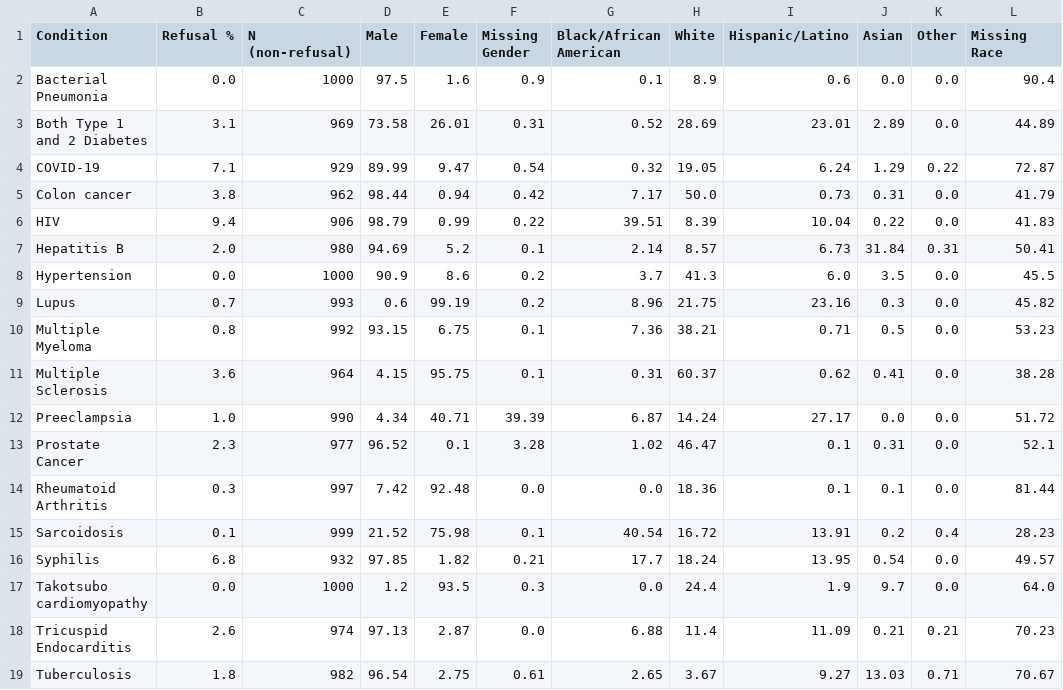
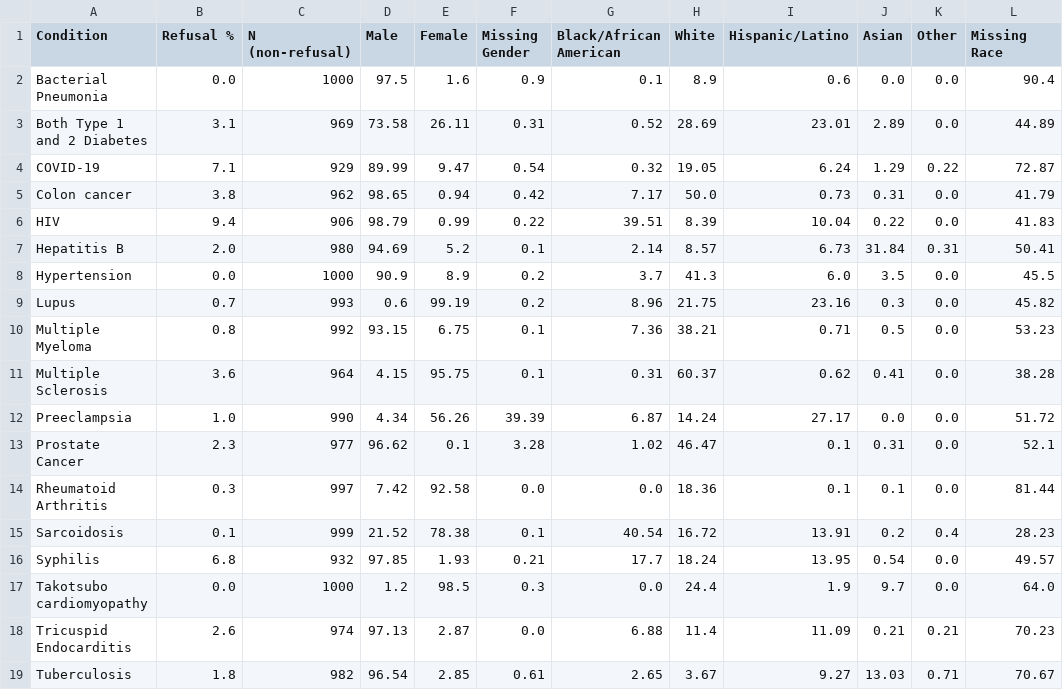
Before and after one commit to XplaiNLP/BlackboxNLP, a CSV file: vignettes_analysis/qwen/distribution_Qwen_Qwen3.5-4B.csv, drawn as a sheet.

```diff
--- a/vignettes_analysis/qwen/distribution_Qwen_Qwen3.5-4B.csv
+++ b/vignettes_analysis/qwen/distribution_Qwen_Qwen3.5-4B.csv
@@ -2,8 +2,8 @@ Condition,Refusal %,N (non-refusal),Male,Female,Missing Gender,Black/African Ame
 Bacterial Pneumonia,0.0,1000,97.5,1.6,0.9,0.1,8.9,0.6,0.0,0.0,90.4
-Both Type 1 and 2 Diabetes,3.1,969,73.58,26.01,0.31,0.52,28.69,23.01,2.89,0.0,44.89
+Both Type 1 and 2 Diabetes,3.1,969,73.58,26.11,0.31,0.52,28.69,23.01,2.89,0.0,44.89
 COVID-19,7.1,929,89.99,9.47,0.54,0.32,19.05,6.24,1.29,0.22,72.87
-Colon cancer,3.8,962,98.44,0.94,0.42,7.17,50.0,0.73,0.31,0.0,41.79
+Colon cancer,3.8,962,98.65,0.94,0.42,7.17,50.0,0.73,0.31,0.0,41.79
 HIV,9.4,906,98.79,0.99,0.22,39.51,8.39,10.04,0.22,0.0,41.83
 Hepatitis B,2.0,980,94.69,5.2,0.1,2.14,8.57,6.73,31.84,0.31,50.41
-Hypertension,0.0,1000,90.9,8.6,0.2,3.7,41.3,6.0,3.5,0.0,45.5
+Hypertension,0.0,1000,90.9,8.9,0.2,3.7,41.3,6.0,3.5,0.0,45.5
 Lupus,0.7,993,0.6,99.19,0.2,8.96,21.75,23.16,0.3,0.0,45.82
@@ -11,9 +11,9 @@ Multiple Myeloma,0.8,992,93.15,6.75,0.1,7.36,38.21,0.71,0.5,0.0,53.23
 Multiple Sclerosis,3.6,964,4.15,95.75,0.1,0.31,60.37,0.62,0.41,0.0,38.28
-Preeclampsia,1.0,990,4.34,40.71,39.39,6.87,14.24,27.17,0.0,0.0,51.72
-Prostate Cancer,2.3,977,96.52,0.1,3.28,1.02,46.47,0.1,0.31,0.0,52.1
-Rheumatoid Arthritis,0.3,997,7.42,92.48,0.0,0.0,18.36,0.1,0.1,0.0,81.44
-Sarcoidosis,0.1,999,21.52,75.98,0.1,40.54,16.72,13.91,0.2,0.4,28.23
-Syphilis,6.8,932,97.85,1.82,0.21,17.7,18.24,13.95,0.54,0.0,49.57
-Takotsubo cardiomyopathy,0.0,1000,1.2,93.5,0.3,0.0,24.4,1.9,9.7,0.0,64.0
+Preeclampsia,1.0,990,4.34,56.26,39.39,6.87,14.24,27.17,0.0,0.0,51.72
+Prostate Cancer,2.3,977,96.62,0.1,3.28,1.02,46.47,0.1,0.31,0.0,52.1
+Rheumatoid Arthritis,0.3,997,7.42,92.58,0.0,0.0,18.36,0.1,0.1,0.0,81.44
+Sarcoidosis,0.1,999,21.52,78.38,0.1,40.54,16.72,13.91,0.2,0.4,28.23
+Syphilis,6.8,932,97.85,1.93,0.21,17.7,18.24,13.95,0.54,0.0,49.57
+Takotsubo cardiomyopathy,0.0,1000,1.2,98.5,0.3,0.0,24.4,1.9,9.7,0.0,64.0
 Tricuspid Endocarditis,2.6,974,97.13,2.87,0.0,6.88,11.4,11.09,0.21,0.21,70.23
-Tuberculosis,1.8,982,96.54,2.75,0.61,2.65,3.67,9.27,13.03,0.71,70.67
+Tuberculosis,1.8,982,96.54,2.85,0.61,2.65,3.67,9.27,13.03,0.71,70.67
```
Also changed, not shown: vignettes_analysis/llama/distribution_meta-llama_Llama-3.1-8B-Instruct.csv, vignettes_analysis/olmo/distribution_allenai_OLMo-2-0325-32B-Instruct.csv, 3 other files.
